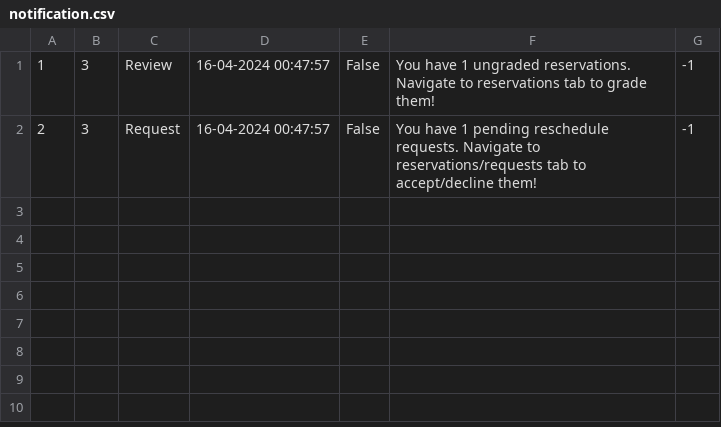
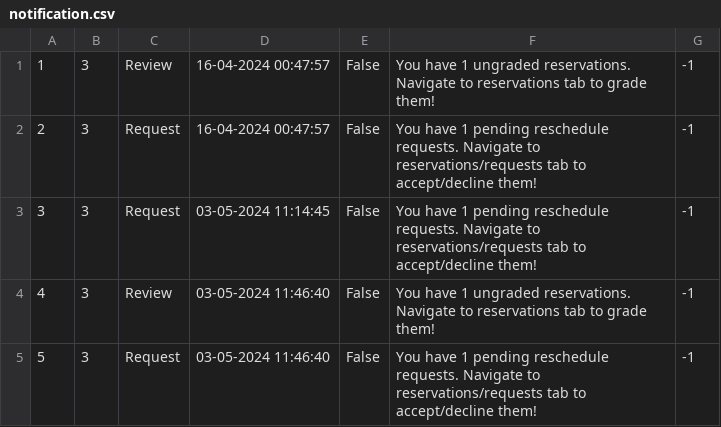
Before and after one commit to kzi-nastava/sims-ra-2024-group-2-team-a, a CSV file: Resources/Data/notification.csv, drawn as a sheet; the diff names each change by its address in the sheet, - before the commit and + after, or states it on an @@ line.

```diff
--- a/Resources/Data/notification.csv
+++ b/Resources/Data/notification.csv
+row 3: 3 | 3 | Request | 03-05-2024 11:14:45 | False | You have 1 pending reschedule requests. Navigate to reservations/requests tab to accept/decline them! | -1
+row 4: 4 | 3 | Review | 03-05-2024 11:46:40 | False | You have 1 ungraded reservations. Navigate to reservations tab to grade them! | -1
+row 5: 5 | 3 | Request | 03-05-2024 11:46:40 | False | You have 1 pending reschedule requests. Navigate to reservations/requests tab to accept/decline them! | -1
```
Also changed, not shown: 10 other files.
